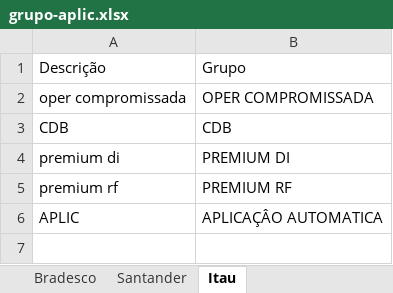
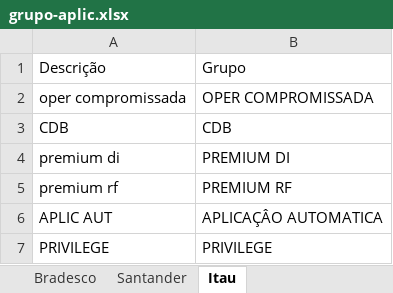
Before and after one commit to GustavoA8/Projeto-extrato-API, an Excel workbook: grupo-aplic.xlsx, sheet Itau, drawn as a sheet; values as stored, in another font and other column widths than the file's, no borders; the diff names each change by its address in the sheet, - before the commit and + after, or states it on an @@ line.

Commit message:
Itau completo

```diff
--- a/grupo-aplic.xlsx (sheet Itau)
+++ b/grupo-aplic.xlsx (sheet Itau)
-A6: APLIC
+A6: APLIC AUT
+row 7: PRIVILEGE | PRIVILEGE
```
Also changed, not shown: 14 other files.
